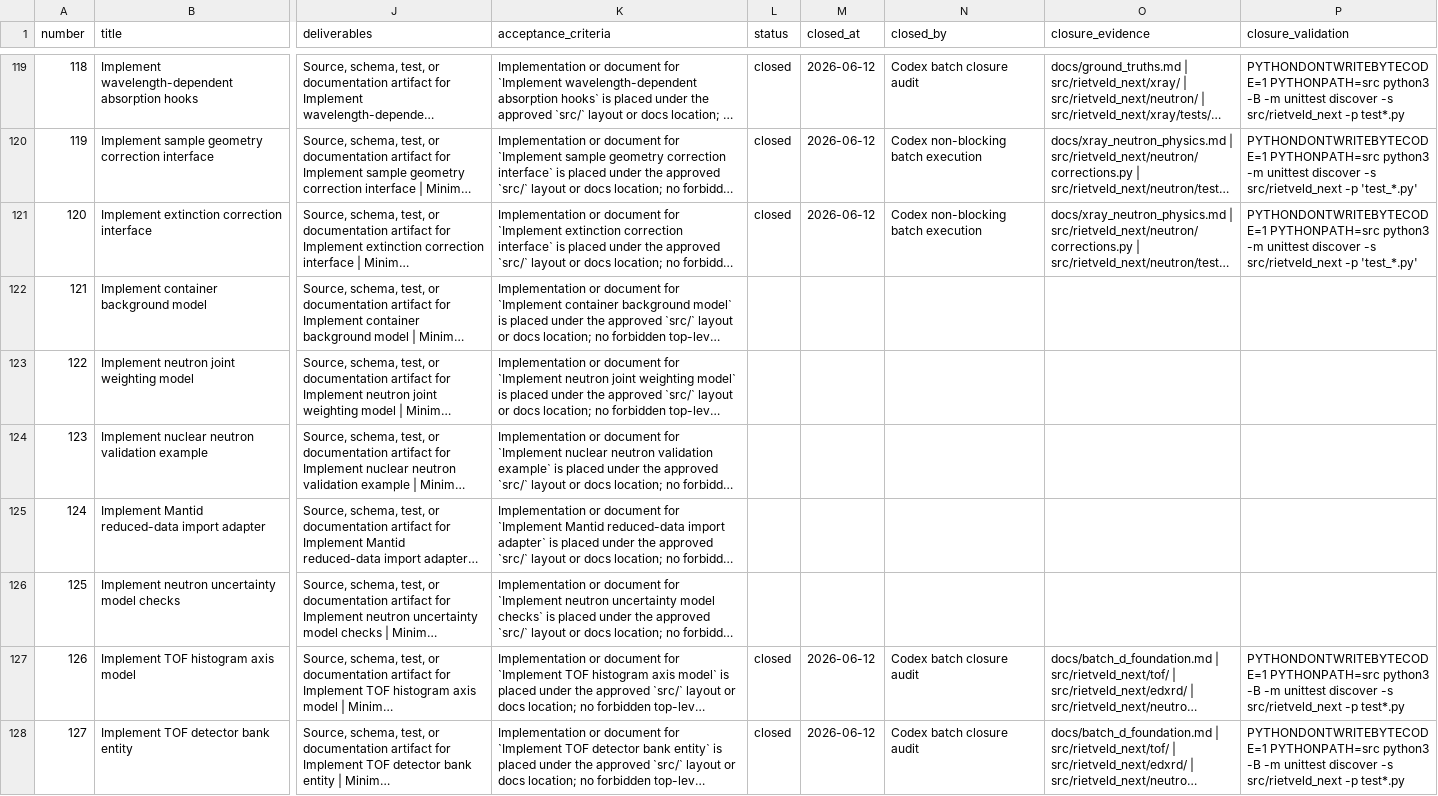
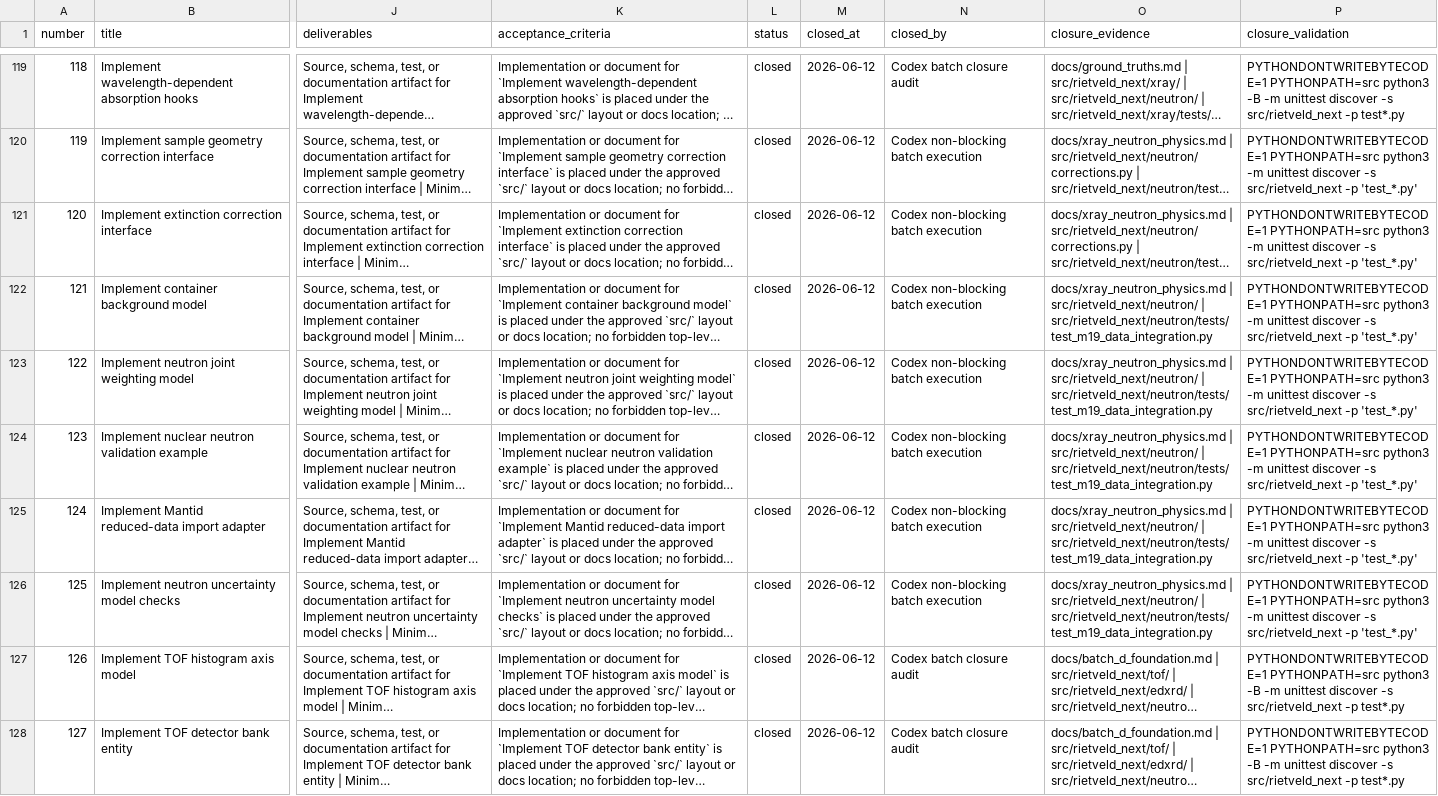
Before and after one commit to fanchercm/rietveld_next, a CSV file: backlog/issues.csv, drawn as a sheet; only a part is shown, gaps mark what is left out; long unchanged cells end in …; the diff covers the shown part only; the diff names each change by its address in the sheet, - before the commit and + after, or states it on an @@ line.

Commit message:
Complete second non-blocking physics batch

```diff
--- a/backlog/issues.csv
+++ b/backlog/issues.csv
-L122:L126 (status): (empty)
+L122:L126 (status): closed
-M122:M126 (closed_at): (empty)
+M122:M126 (closed_at): 2026-06-12
-N122:N126 (closed_by): (empty)
+N122:N126 (closed_by): Codex non-blocking batch execution
-O122:O126 (closure_evidence): (empty)
+O122:O126 (closure_evidence): docs/xray_neutron_physics.md | src/rietveld_next/neutron/ | src/rietveld_next/neutron/tests/test_m19_data_integration.py
-P122:P126 (closure_validation): (empty)
+P122:P126 (closure_validation): PYTHONDONTWRITEBYTECODE=1 PYTHONPATH=src python3 -m unittest discover -s src/rietveld_next -p 'test_*.py'
```
Also changed, not shown: 65 edited cells elsewhere in this file, backlog/milestones.csv, 29 other files.
